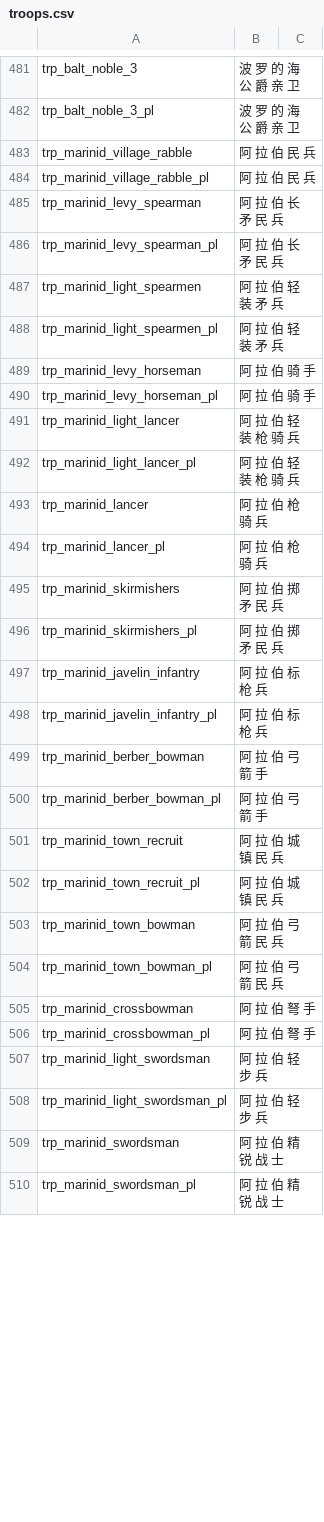
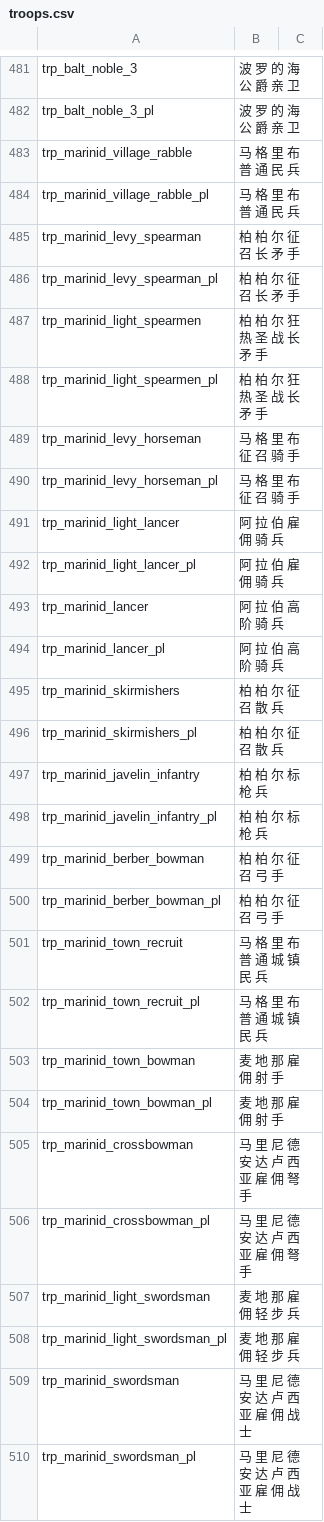
Before and after one commit to zac123456789123/mountblade-ad1257svn-chinese-translation, a CSV file: cns/troops.csv, drawn as a sheet; only a part is shown, gaps mark what is left out; the diff covers the shown part only.

Commit message:
marinid troop tree refined.

```diff
--- a/cns/troops.csv
+++ b/cns/troops.csv
@@ -482,29 +482,29 @@ trp_balt_noble_3|波 罗 的 海 公 爵 亲 卫
 trp_balt_noble_3_pl|波 罗 的 海 公 爵 亲 卫
-trp_marinid_village_rabble|阿 拉 伯 民 兵
-trp_marinid_village_rabble_pl|阿 拉 伯 民 兵
-trp_marinid_levy_spearman|阿 拉 伯 长 矛 民 兵
-trp_marinid_levy_spearman_pl|阿 拉 伯 长 矛 民 兵
-trp_marinid_light_spearmen|阿 拉 伯 轻 装 矛 兵
-trp_marinid_light_spearmen_pl|阿 拉 伯 轻 装 矛 兵
-trp_marinid_levy_horseman|阿 拉 伯 骑 手
-trp_marinid_levy_horseman_pl|阿 拉 伯 骑 手
-trp_marinid_light_lancer|阿 拉 伯 轻 装 枪 骑 兵
-trp_marinid_light_lancer_pl|阿 拉 伯 轻 装 枪 骑 兵
-trp_marinid_lancer|阿 拉 伯 枪 骑 兵
-trp_marinid_lancer_pl|阿 拉 伯 枪 骑 兵
-trp_marinid_skirmishers|阿 拉 伯 掷 矛 民 兵
-trp_marinid_skirmishers_pl|阿 拉 伯 掷 矛 民 兵
-trp_marinid_javelin_infantry|阿 拉 伯 标 枪 兵
-trp_marinid_javelin_infantry_pl|阿 拉 伯 标 枪 兵
-trp_marinid_berber_bowman|阿 拉 伯 弓 箭 手
-trp_marinid_berber_bowman_pl|阿 拉 伯 弓 箭 手
-trp_marinid_town_recruit|阿 拉 伯 城 镇 民 兵
-trp_marinid_town_recruit_pl|阿 拉 伯 城 镇 民 兵
-trp_marinid_town_bowman|阿 拉 伯 弓 箭 民 兵
-trp_marinid_town_bowman_pl|阿 拉 伯 弓 箭 民 兵
-trp_marinid_crossbowman|阿 拉 伯 弩 手
-trp_marinid_crossbowman_pl|阿 拉 伯 弩 手
-trp_marinid_light_swordsman|阿 拉 伯 轻 步 兵
-trp_marinid_light_swordsman_pl|阿 拉 伯 轻 步 兵
-trp_marinid_swordsman|阿 拉 伯 精 锐 战 士
-trp_marinid_swordsman_pl|阿 拉 伯 精 锐 战 士
+trp_marinid_village_rabble|马 格 里 布 普 通 民 兵
+trp_marinid_village_rabble_pl|马 格 里 布 普 通 民 兵
+trp_marinid_levy_spearman|柏 柏 尔 征 召 长 矛 手
+trp_marinid_levy_spearman_pl|柏 柏 尔 征 召 长 矛 手
+trp_marinid_light_spearmen|柏 柏 尔 狂 热 圣 战 长 矛 手
+trp_marinid_light_spearmen_pl|柏 柏 尔 狂 热 圣 战 长 矛 手
+trp_marinid_levy_horseman|马 格 里 布 征 召 骑 手
+trp_marinid_levy_horseman_pl|马 格 里 布 征 召 骑 手
+trp_marinid_light_lancer|阿 拉 伯 雇 佣 骑 兵
+trp_marinid_light_lancer_pl|阿 拉 伯 雇 佣 骑 兵
+trp_marinid_lancer|阿 拉 伯 高 阶 骑 兵
+trp_marinid_lancer_pl|阿 拉 伯 高 阶 骑 兵
+trp_marinid_skirmishers|柏 柏 尔 征 召 散 兵
+trp_marinid_skirmishers_pl|柏 柏 尔 征 召 散 兵
+trp_marinid_javelin_infantry|柏 柏 尔 标 枪 兵
+trp_marinid_javelin_infantry_pl|柏 柏 尔 标 枪 兵
+trp_marinid_berber_bowman|柏 柏 尔 征 召 弓 手
+trp_marinid_berber_bowman_pl|柏 柏 尔 征 召 弓 手
+trp_marinid_town_recruit|马 格 里 布 普 通 城 镇 民 兵
+trp_marinid_town_recruit_pl|马 格 里 布 普 通 城 镇 民 兵
+trp_marinid_town_bowman|麦 地 那 雇 佣 射 手
+trp_marinid_town_bowman_pl|麦 地 那 雇 佣 射 手
+trp_marinid_crossbowman|马 里 尼 德 安 达 卢 西 亚 雇 佣 弩 手
+trp_marinid_crossbowman_pl|马 里 尼 德 安 达 卢 西 亚 雇 佣 弩 手
+trp_marinid_light_swordsman|麦 地 那 雇 佣 轻 步 兵
+trp_marinid_light_swordsman_pl|麦 地 那 雇 佣 轻 步 兵
+trp_marinid_swordsman|马 里 尼 德 安 达 卢 西 亚 雇 佣 战 士
+trp_marinid_swordsman_pl|马 里 尼 德 安 达 卢 西 亚 雇 佣 战 士
```
Also changed, not shown: 14 edited cells elsewhere in this file, cns/quick_strings.csv.
